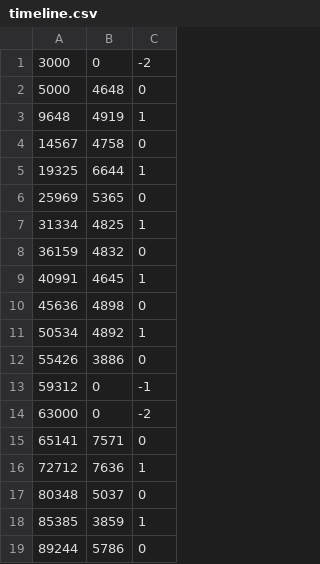
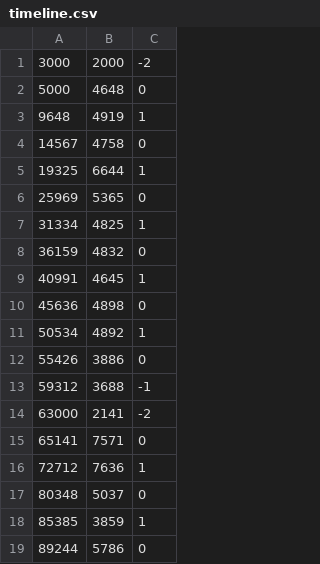
Before and after one commit to syc0521/ModernPoetry, a CSV file: Assets/Resources/timeline.csv, drawn as a sheet.

```diff
--- a/Assets/Resources/timeline.csv
+++ b/Assets/Resources/timeline.csv
@@ -1,2 +1,2 @@
-3000,0,-2
+3000,2000,-2
 5000,4648,0
@@ -12,4 +12,4 @@
 55426,3886,0
-59312,0,-1
-63000,0,-2
+59312,3688,-1
+63000,2141,-2
 65141,7571,0
```
Also changed, not shown: 6 other files.
